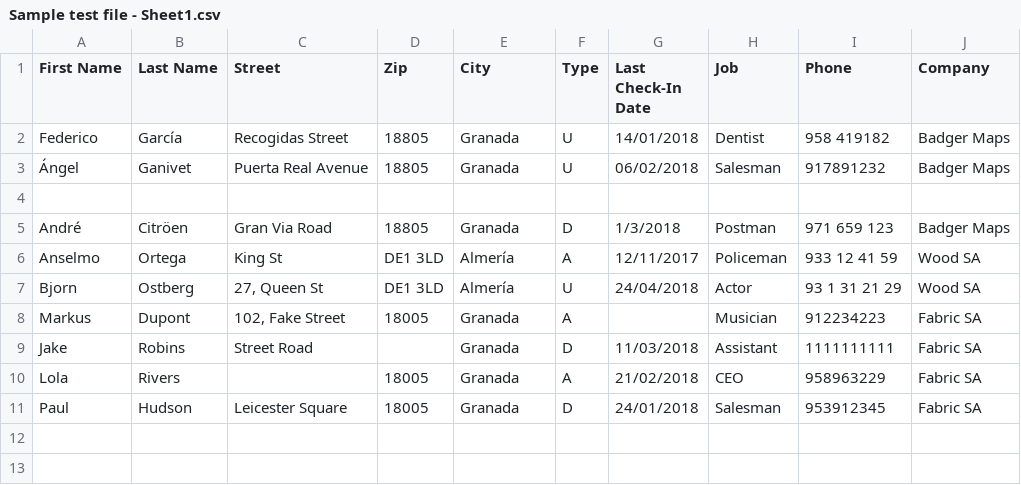
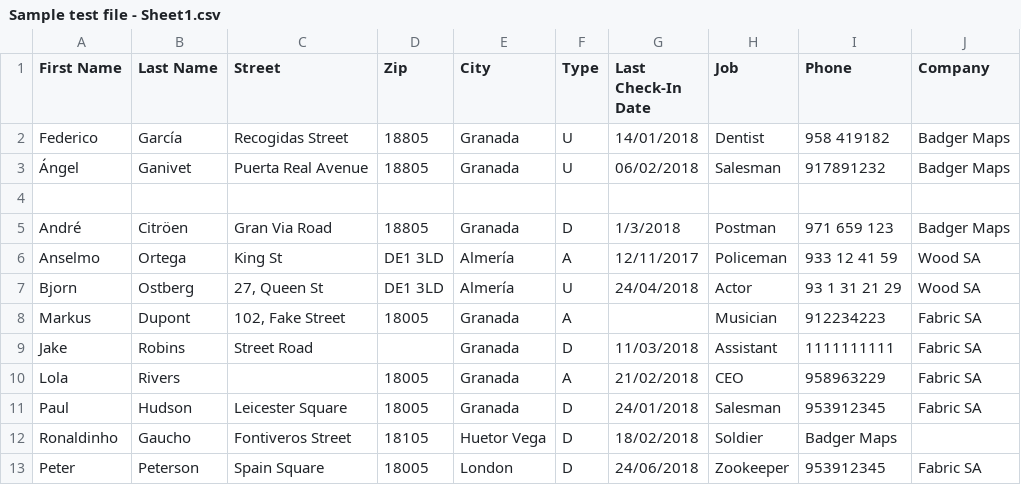
Before and after one commit to alvarovegaromero/BadgerMaps-Task, a CSV file: Sample test file - Sheet1.csv, drawn as a sheet; the diff names each change by its address in the sheet, - before the commit and + after, or states it on an @@ line.

Commit message:
More data added and exceptions check

```diff
--- a/Sample test file - Sheet1.csv
+++ b/Sample test file - Sheet1.csv
+row 12: Ronaldinho | Gaucho | Fontiveros Street | 18105 | Huetor Vega | D | 18/02/2018 | Soldier | Badger Maps
+row 13: Peter | Peterson | Spain Square | 18005 | London | D | 24/06/2018 | Zookeeper | 953912345 | Fabric SA
```
Also changed, not shown: 2 other files.
